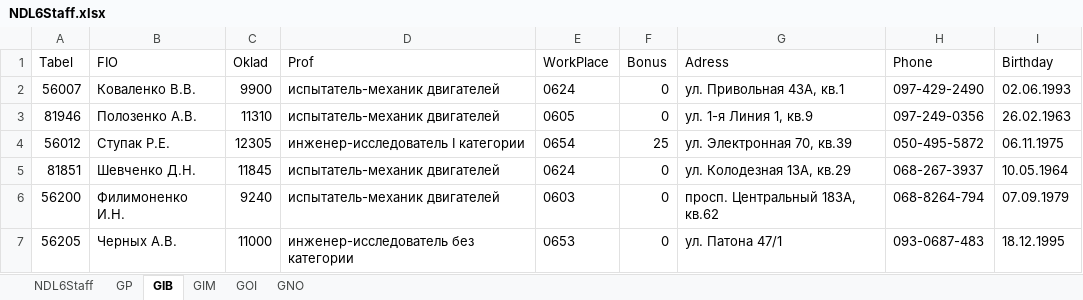
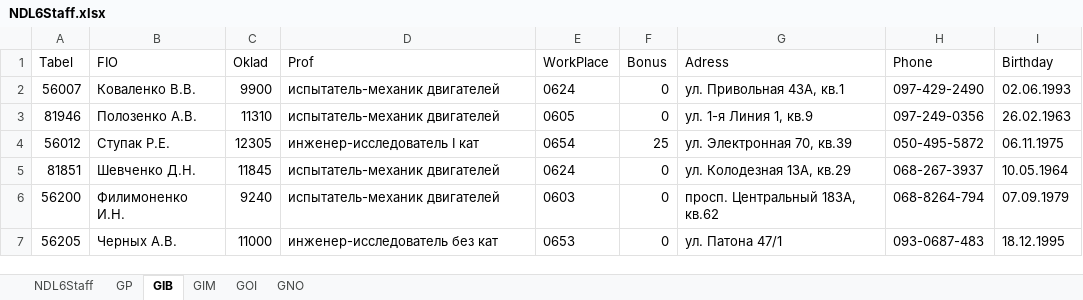
Before and after one commit to Vivog/Staff_Info_kivy, an Excel workbook: NDL6Staff.xlsx, sheet GIB, drawn as a sheet; values as stored, in another font and other column widths than the file's, no borders; the diff names each change by its address in the sheet, - before the commit and + after, or states it on an @@ line.

```diff
--- a/NDL6Staff.xlsx (sheet GIB)
+++ b/NDL6Staff.xlsx (sheet GIB)
-D4 (Prof): инженер-исследователь I категории
+D4 (Prof): инженер-исследователь I кат
-D7 (Prof): инженер-исследователь без категории
+D7 (Prof): инженер-исследователь без кат
```
Also changed, not shown: sheet NDL6Staff, sheet GOI, sheet GIM, sheet GNO, sheet GP, 4 other files.
